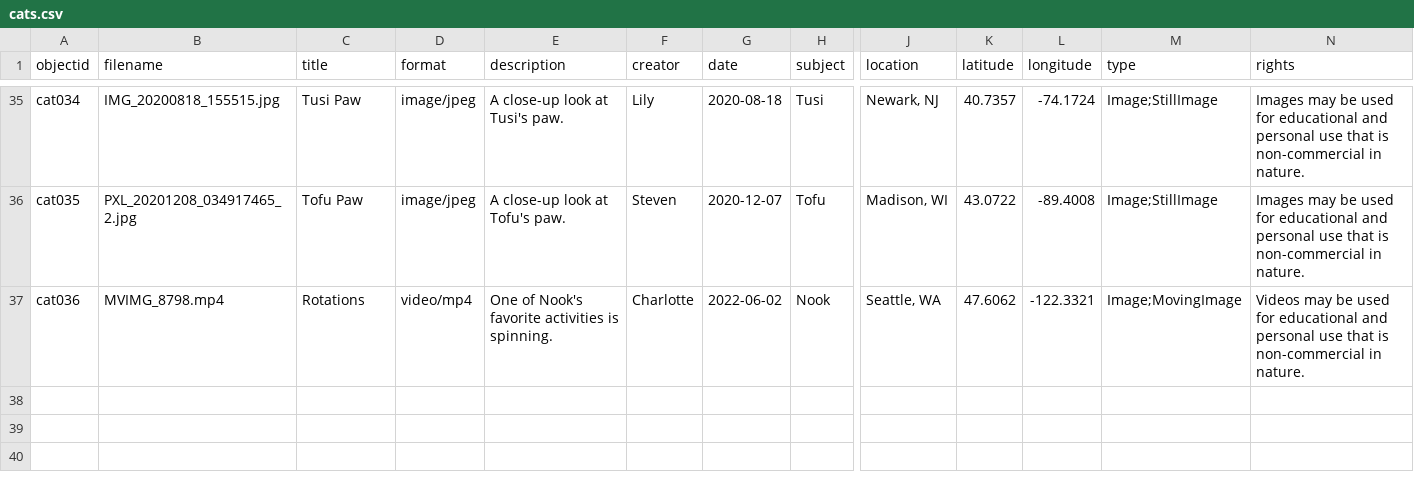
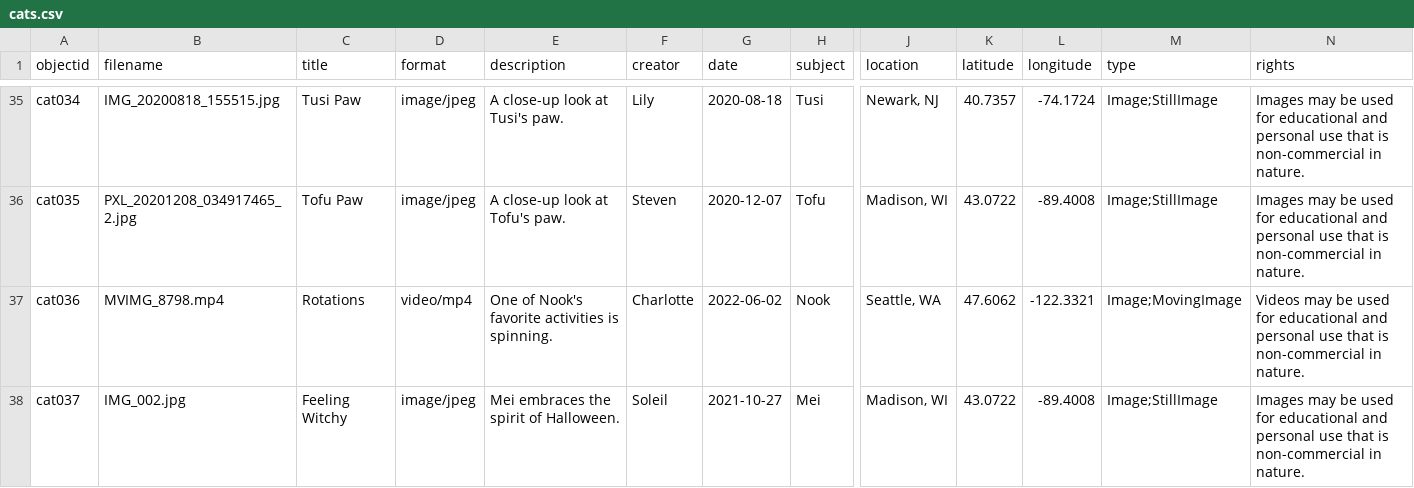
Before and after one commit to smwhelan/Cats-I-Have-Met, a CSV file: _data/cats.csv, drawn as a sheet; only a part is shown, gaps mark what is left out; rows hold the shown columns only; the diff names each change by its address in the sheet, - before the commit and + after, or states it on an @@ line.

Commit message:
Add files via upload

```diff
--- a/_data/cats.csv
+++ b/_data/cats.csv
+row 38: cat037 | IMG_002.jpg | Feeling Witchy | image/jpeg | Mei embraces the spirit of Halloween. | Soleil | 2021-10-27 | Mei | Madison, WI | 43.0722 | -89.4008 | Image;StillImage | Images may be used for educational and personal use that is non-commercial in nature.
```
